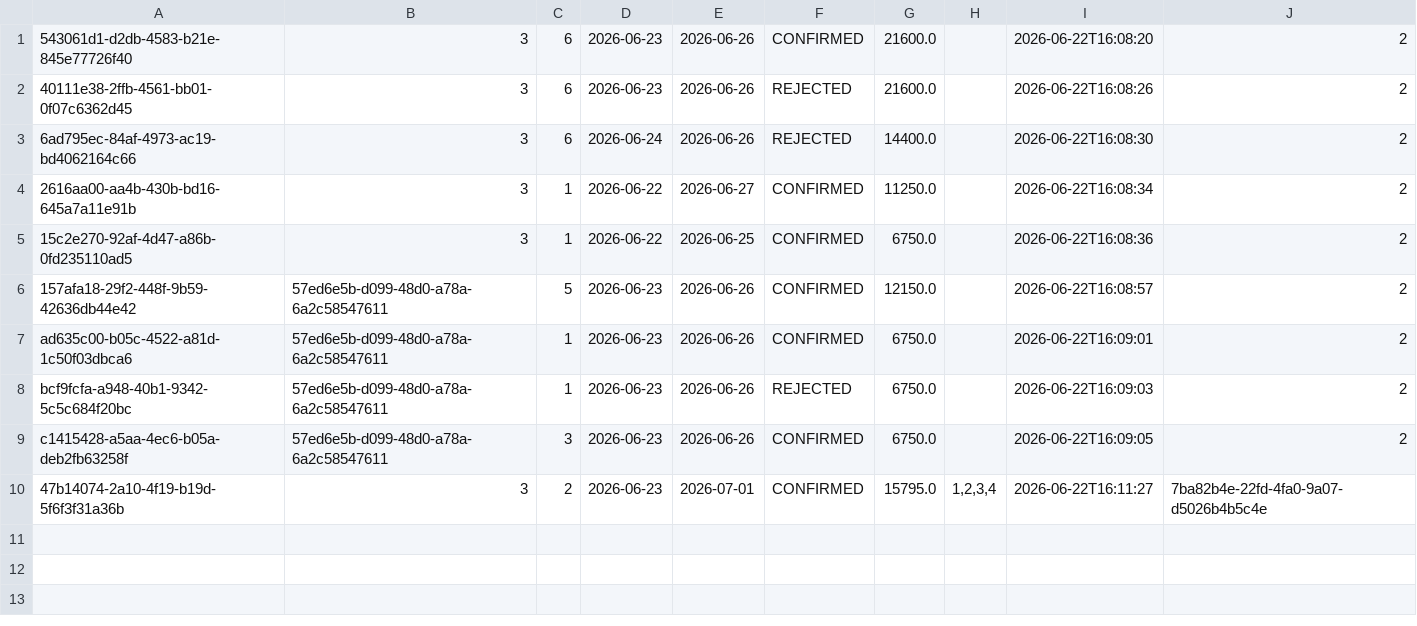
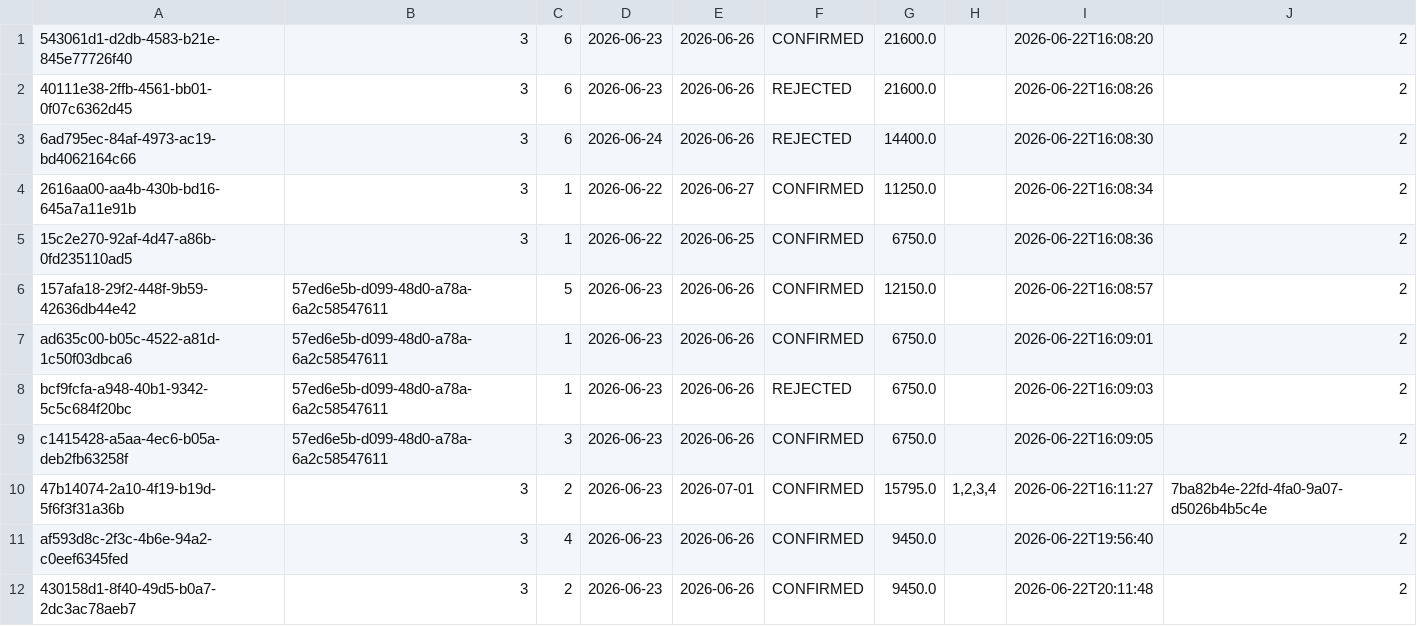
Before and after one commit to vuxee2/rent-a-car, a CSV file: data/reservations.csv, drawn as a sheet; the diff names each change by its address in the sheet, - before the commit and + after, or states it on an @@ line.

Commit message:
Enhance user management in forms; update client display in reservation tables and fix discount logic

```diff
--- a/data/reservations.csv
+++ b/data/reservations.csv
+row 11: af593d8c-2f3c-4b6e-94a2-c0eef6345fed | 3 | 4 | 2026-06-23 | 2026-06-26 | CONFIRMED | 9450.0 |  | 2026-06-22T19:56:40 | 2
+row 12: 430158d1-8f40-49d5-b0a7-2dc3ac78aeb7 | 3 | 2 | 2026-06-23 | 2026-06-26 | CONFIRMED | 9450.0 |  | 2026-06-22T20:11:48 | 2
```
Also changed, not shown: 5 other files.
